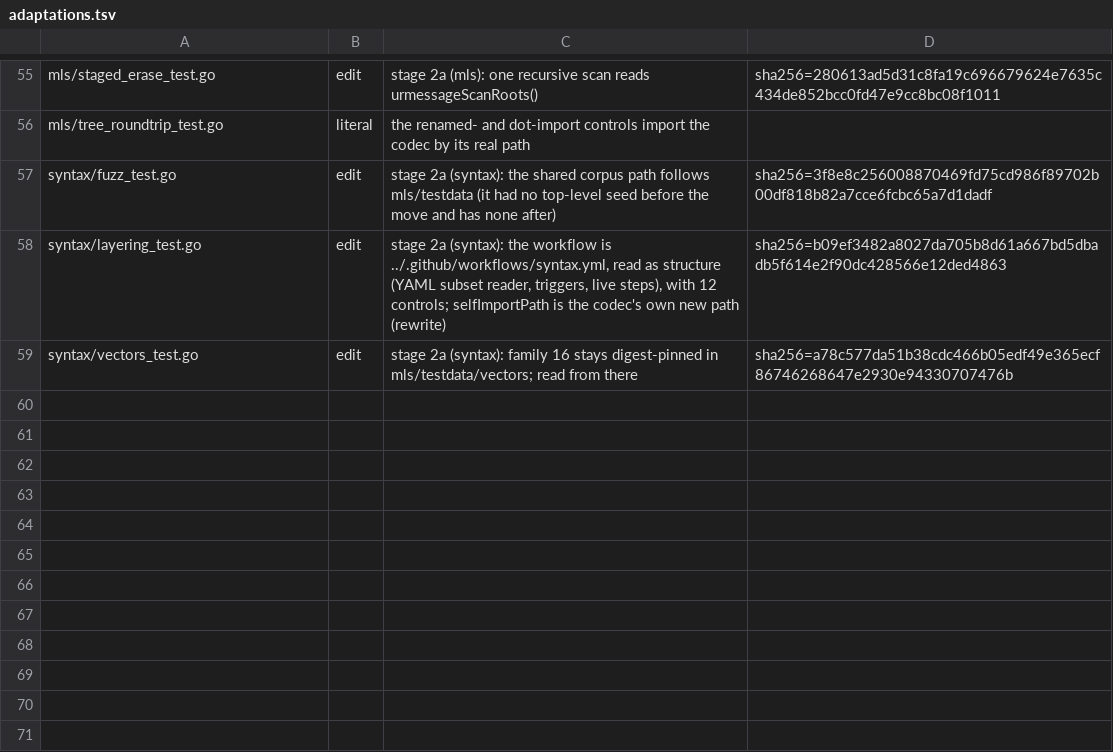
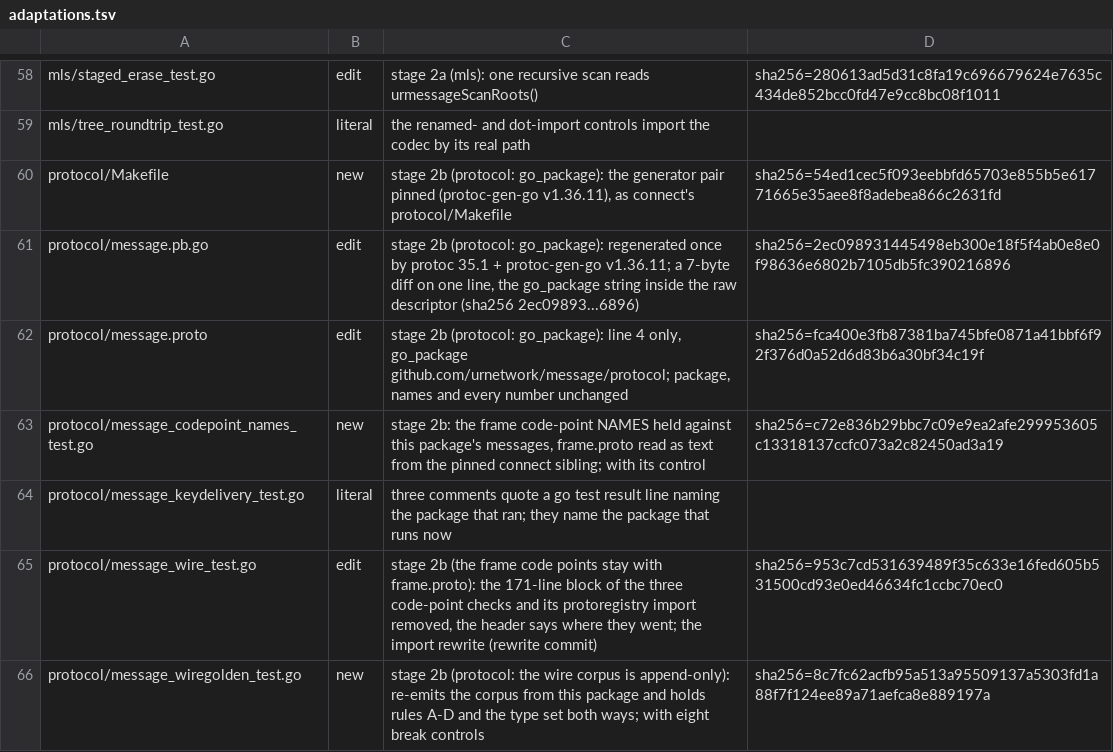
Before and after one commit to Ryanmello07/urmessage, a TSV file: docs/history/adaptations.tsv, drawn as a sheet; only a part is shown, gaps mark what is left out; the shorter side is filled out with more unchanged rows; the diff covers the shown part only; the diff names each change by its address in the sheet, - before the commit and + after, or states it on an @@ line.

```diff
--- a/docs/history/adaptations.tsv
+++ b/docs/history/adaptations.tsv
+row 60: protocol/Makefile | new | stage 2b (protocol: go_package): the generator pair pinned (protoc-gen-go v1.36.11), as connect's protocol/Makefile | sha256=54ed1cec5f093eebbfd65703e855b5e61771665e35aee8f8adebea866c2631fd
+row 61: protocol/message.pb.go | edit | stage 2b (protocol: go_package): regenerated once by protoc 35.1 + protoc-gen-go v1.36.11; a 7-byte diff on one line, the go_package string inside the raw descriptor (sha256 2ec09893...6896) | sha256=2ec098931445498eb300e18f5f4ab0e8e0f98636e6802b7105db5fc390216896
+row 62: protocol/message.proto | edit | stage 2b (protocol: go_package): line 4 only, go_package github.com/urnetwork/message/protocol; package, names and every number unchanged | sha256=fca400e3fb87381ba745bfe0871a41bbf6f92f376d0a52d6d83b6a30bf34c19f
+row 63: protocol/message_codepoint_names_test.go | new | stage 2b: the frame code-point NAMES held against this package's messages, frame.proto read as text from the pinned connect sibling; with its control | sha256=c72e836b29bbc7c09e9ea2afe299953605c13318137ccfc073a2c82450ad3a19
+row 64: protocol/message_keydelivery_test.go | literal | three comments quote a go test result line naming the package that ran; they name the package that runs now
+row 65: protocol/message_wire_test.go | edit | stage 2b (the frame code points stay with frame.proto): the 171-line block of the three code-point checks and its protoregistry import removed, the header says where they went; the import rewrite (rewrite commit) | sha256=953c7cd531639489f35c633e16fed605b531500cd93e0ed46634fc1ccbc70ec0
+row 66: protocol/message_wiregolden_test.go | new | stage 2b (protocol: the wire corpus is append-only): re-emits the corpus from this package and holds rules A-D and the type set both ways; with eight break controls | sha256=8c7fc62acfb95a513a95509137a5303fd1a88f7f124ee89a71aefca8e889197a
```
Also changed, not shown: 10 added rows and 13 edited cells elsewhere in this file, 4 other files.
